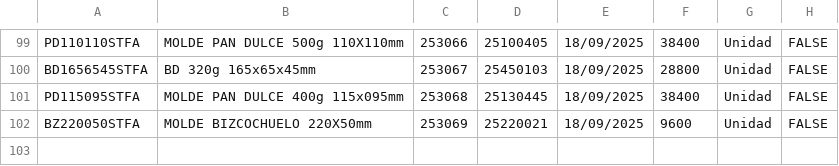
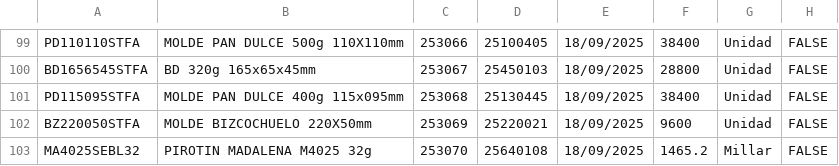
Before and after one commit to gagegfg/Molderil_ListaEmpaque, a CSV file: detallelotes.csv, drawn as a sheet; only a part is shown, gaps mark what is left out; the diff names each change by its address in the sheet, - before the commit and + after, or states it on an @@ line.

Commit message:
Añadiendo pallet 253070 al histórico

```diff
--- a/detallelotes.csv
+++ b/detallelotes.csv
+row 103: MA4025SEBL32 | PIROTIN MADALENA M4025 32g | 253070 | 25640108 | 18/09/2025 | 1465.2 | Millar | FALSE
```
